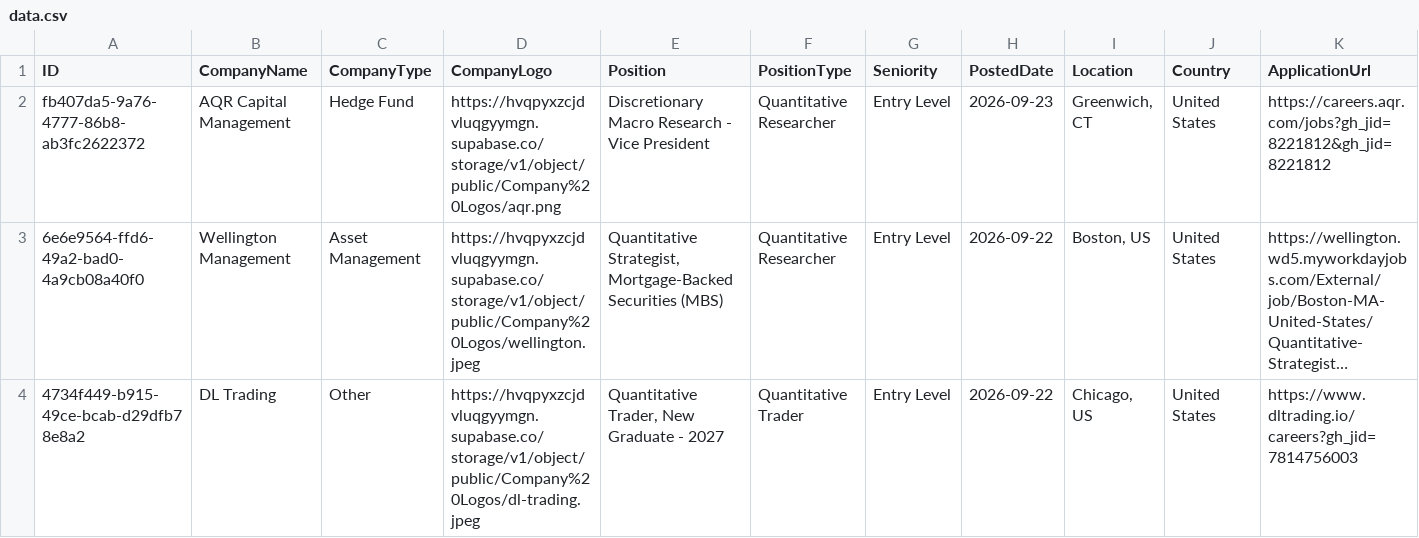
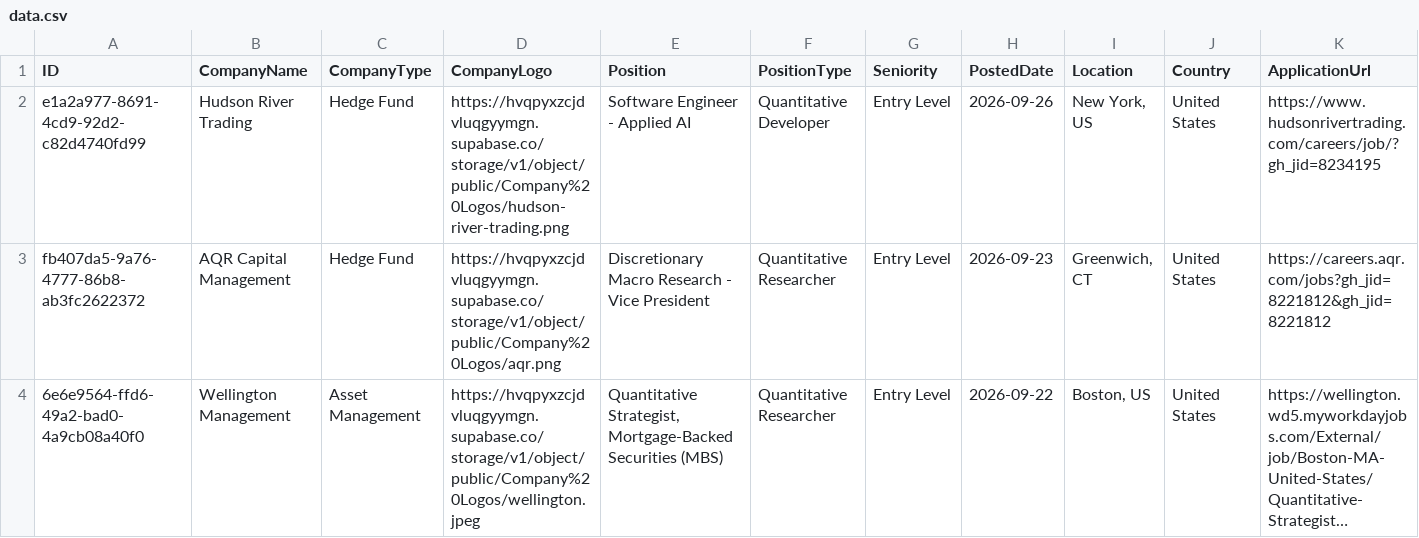
Before and after one commit to ibrahimmudassar/AutoOpenQuant, a CSV file: data.csv, drawn as a sheet; only a part is shown; the shorter side is filled out with more unchanged rows; long unchanged cells end in …; rows hold the shown columns only; the diff names each change by its address in the sheet, - before the commit and + after, or states it on an @@ line.

Commit message:
GitHub Actions Bot

```diff
--- a/data.csv
+++ b/data.csv
+row 2: e1a2a977-8691-4cd9-92d2-c82d4740fd99 | Hudson River Trading | Hedge Fund | https://hvqpyxzcjdvluqgyymgn.supabase.co/storage/v1/object/public/Company%20Logos/hudson-river-trading.png | Software Engineer - Applied AI | Quantitative Developer | Entry Level | 2026-09-26 | New York, US | United States | https://www.hudsonrivertrading.com/careers/job/?gh_jid=8234195
```
